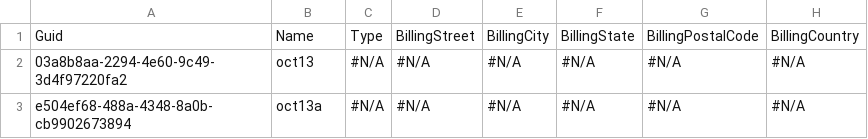
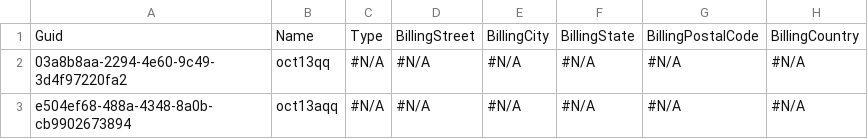
Before and after one commit to lzhdanovich/luda_test, a CSV file: data/Account.csv, drawn as a sheet; only a part is shown; the diff names each change by its address in the sheet, - before the commit and + after, or states it on an @@ line.

Commit message:
commit

```diff
--- a/data/Account.csv
+++ b/data/Account.csv
-B2: oct13
+B2: oct13qq
-B3: oct13a
+B3: oct13aqq
```
